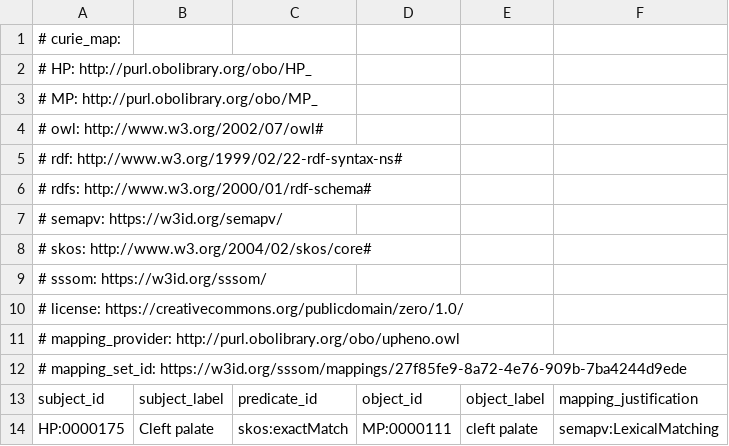
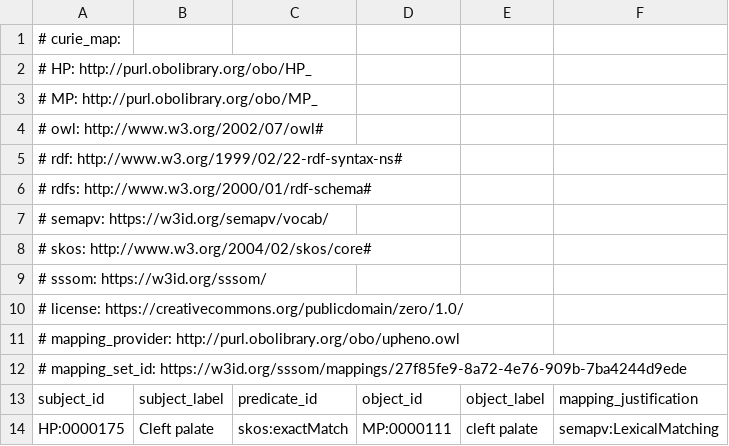
Before and after one commit to mapping-commons/sssom, a TSV file: examples/embedded/mp-hp-exact-0.0.1.sssom.tsv, drawn as a sheet; only a part is shown.

```diff
--- a/examples/embedded/mp-hp-exact-0.0.1.sssom.tsv
+++ b/examples/embedded/mp-hp-exact-0.0.1.sssom.tsv
@@ -6,3 +6,3 @@
 #   rdfs: http://www.w3.org/2000/01/rdf-schema#
-#   semapv: https://w3id.org/semapv/
+#   semapv: https://w3id.org/semapv/vocab/
 #   skos: http://www.w3.org/2004/02/skos/core#
```
Also changed, not shown: examples/embedded/foodie-inc-2022-05-01.sssom.tsv, 2 other files.
